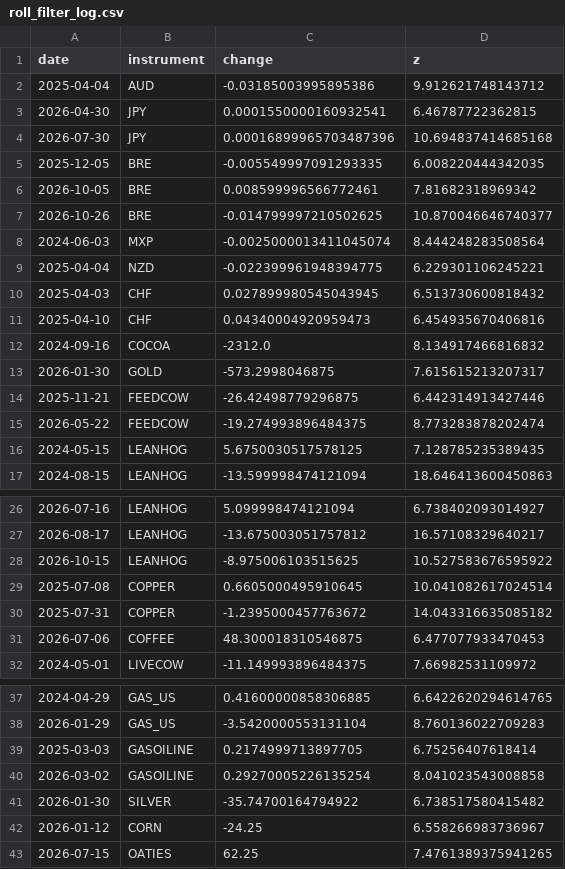
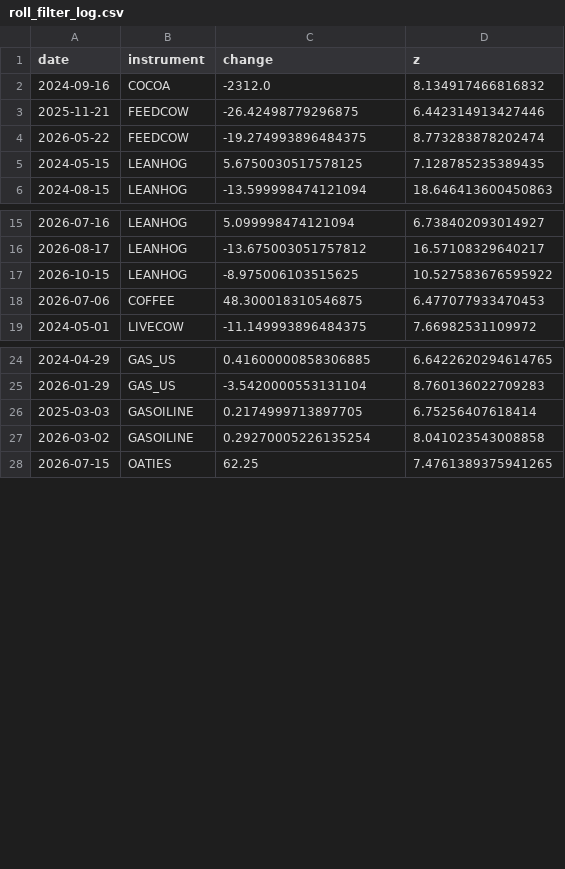
Before and after one commit to mayank201181/Systematic-strategies, a CSV file: data/live/roll_filter_log.csv, drawn as a sheet; only a part is shown, gaps mark what is left out; the diff names each change by its address in the sheet, - before the commit and + after, or states it on an @@ line.

```diff
--- a/data/live/roll_filter_log.csv
+++ b/data/live/roll_filter_log.csv
-row 2: 2025-04-04 | AUD | -0.03185003995895386 | 9.912621748143712
-row 3: 2026-04-30 | JPY | 0.0001550000160932541 | 6.46787722362815
-row 4: 2026-07-30 | JPY | 0.00016899965703487396 | 10.694837414685168
-row 5: 2025-12-05 | BRE | -0.005549997091293335 | 6.008220444342035
-row 6: 2026-10-05 | BRE | 0.008599996566772461 | 7.81682318969342
-row 7: 2026-10-26 | BRE | -0.014799997210502625 | 10.870046646740377
-row 8: 2024-06-03 | MXP | -0.0025000013411045074 | 8.444248283508564
-row 9: 2025-04-04 | NZD | -0.022399961948394775 | 6.229301106245221
-row 10: 2025-04-03 | CHF | 0.027899980545043945 | 6.513730600818432
-row 11: 2025-04-10 | CHF | 0.04340004920959473 | 6.454935670406816
-row 13: 2026-01-30 | GOLD | -573.2998046875 | 7.615615213207317
-row 29: 2025-07-08 | COPPER | 0.6605000495910645 | 10.041082617024514
-row 30: 2025-07-31 | COPPER | -1.2395000457763672 | 14.043316635085182
-row 41: 2026-01-30 | SILVER | -35.74700164794922 | 6.738517580415482
-row 42: 2026-01-12 | CORN | -24.25 | 6.558266983736967
```
Also changed, not shown: results/correlations.csv, results/history.csv, 15 other files.
